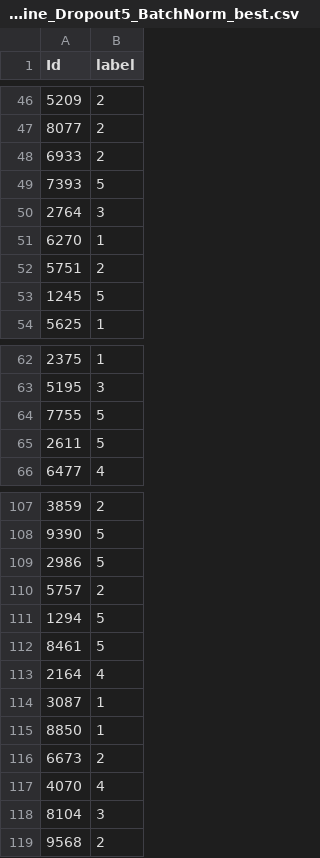
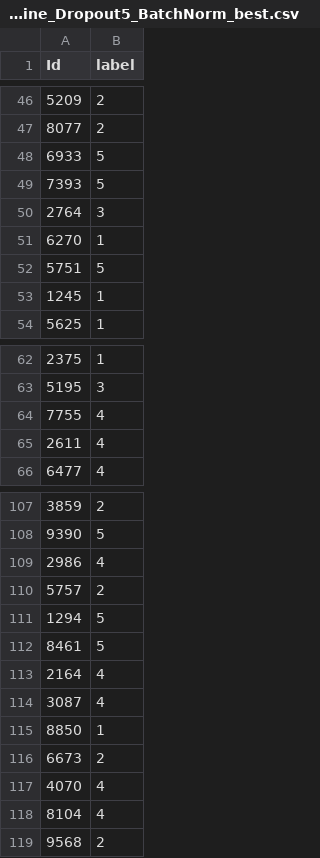
Before and after one commit to LarsHeijnennn/DL_assignment, a CSV file: result/submission_CNNBaseline_Dropout5_BatchNorm_best.csv, drawn as a sheet; only a part is shown, gaps mark what is left out; the diff covers the shown part only.

```diff
--- a/result/submission_CNNBaseline_Dropout5_BatchNorm_best.csv
+++ b/result/submission_CNNBaseline_Dropout5_BatchNorm_best.csv
@@ -47,3 +47,3 @@ Id,label
 8077,2
-6933,2
+6933,5
 7393,5
@@ -51,4 +51,4 @@ Id,label
 6270,1
-5751,2
-1245,5
+5751,5
+1245,1
 5625,1
@@ -63,4 +63,4 @@ Id,label
 5195,3
-7755,5
-2611,5
+7755,4
+2611,4
 6477,4
@@ -108,3 +108,3 @@ Id,label
 9390,5
-2986,5
+2986,4
 5757,2
@@ -113,3 +113,3 @@ Id,label
 2164,4
-3087,1
+3087,4
 8850,1
@@ -117,3 +117,3 @@ Id,label
 4070,4
-8104,3
+8104,4
 9568,2
```
Also changed, not shown: 47 edited cells elsewhere in this file, result/submission_CNNBaseline_Dropout5_best.csv, 2 other files.
